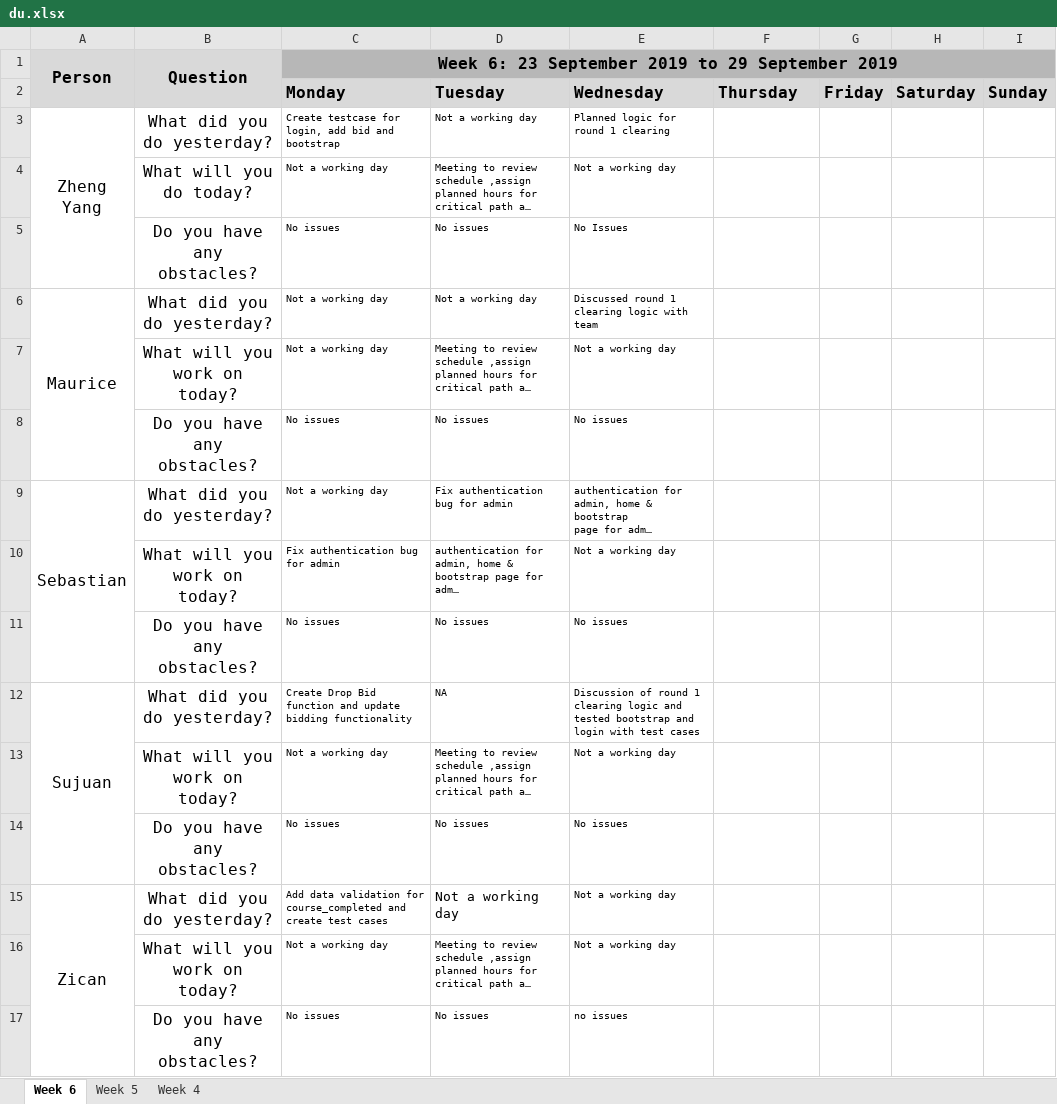
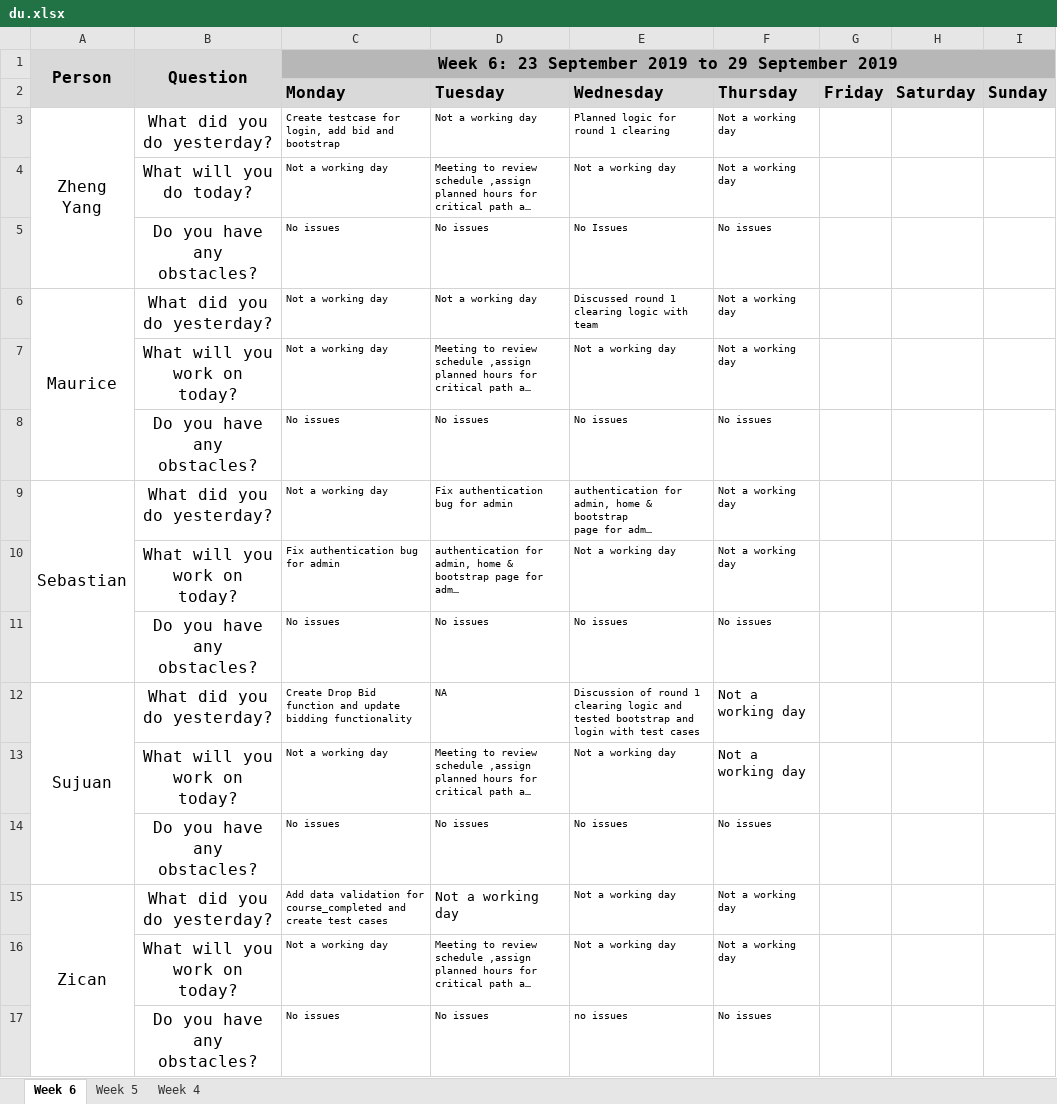
Before and after one commit to sebastianhkx/SPM-2019-Y2S1, an Excel workbook: metrics/du.xlsx, sheet Week 6, drawn as a sheet; long unchanged cells end in …; values as stored, in another font and other column widths than the file's, no borders; charts and pictures not drawn; the diff names each change by its address in the sheet, - before the commit and + after, or states it on an @@ line.

Commit message:
Update DU for 26SEP

```diff
--- a/metrics/du.xlsx (sheet Week 6)
+++ b/metrics/du.xlsx (sheet Week 6)
-F3:F4 (Thursday): (empty)
+F3:F4 (Thursday): Not a working day
-F5 (Thursday): (empty)
+F5 (Thursday): No issues
-F6:F7 (Thursday): (empty)
+F6:F7 (Thursday): Not a working day
-F8 (Thursday): (empty)
+F8 (Thursday): No issues
-F9:F10 (Thursday): (empty)
+F9:F10 (Thursday): Not a working day
-F11 (Thursday): (empty)
+F11 (Thursday): No issues
-F12:F13 (Thursday): (empty)
+F12:F13 (Thursday): Not a working day
-F14 (Thursday): (empty)
+F14 (Thursday): No issues
-F15:F16 (Thursday): (empty)
+F15:F16 (Thursday): Not a working day
-F17 (Thursday): (empty)
+F17 (Thursday): No issues
```
